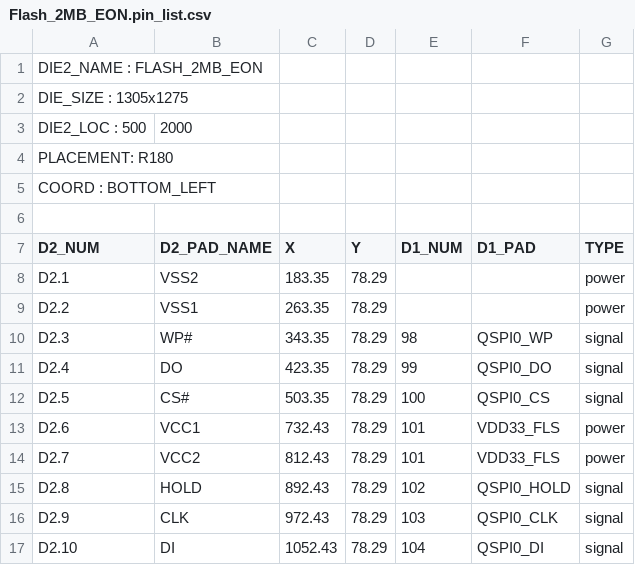
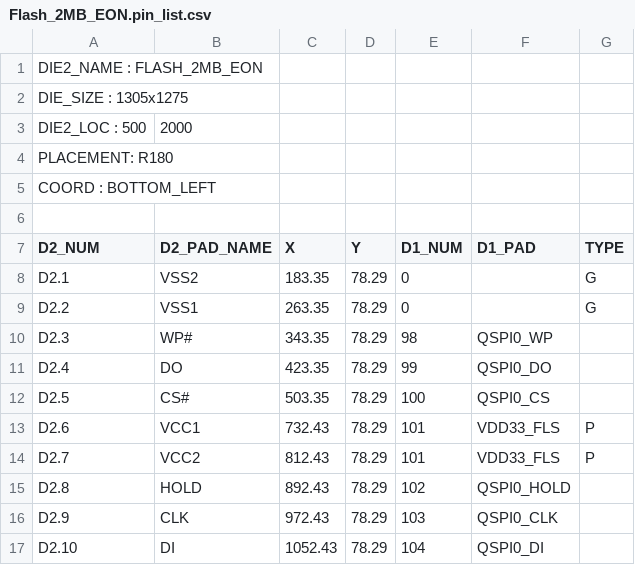
Before and after one commit to kfy123bot/ft_pad_assign, a CSV file: examples/Flash_2MB_EON.pin_list.csv, drawn as a sheet.

```diff
--- a/examples/Flash_2MB_EON.pin_list.csv
+++ b/examples/Flash_2MB_EON.pin_list.csv
@@ -7,11 +7,11 @@ COORD : BOTTOM_LEFT,,,,,,
 D2_NUM,D2_PAD_NAME,X,Y,D1_NUM,D1_PAD,TYPE
-D2.1,VSS2,183.35,78.29,,,power
-D2.2,VSS1,263.35,78.29,,,power
-D2.3,WP#,343.35,78.29,98,QSPI0_WP,signal
-D2.4,DO,423.35,78.29,99,QSPI0_DO,signal
-D2.5,CS#,503.35,78.29,100,QSPI0_CS,signal
-D2.6,VCC1,732.43,78.29,101,VDD33_FLS,power
-D2.7,VCC2,812.43,78.29,101,VDD33_FLS,power
-D2.8,HOLD,892.43,78.29,102,QSPI0_HOLD,signal
-D2.9,CLK,972.43,78.29,103,QSPI0_CLK,signal
-D2.10,DI,1052.43,78.29,104,QSPI0_DI,signal
+D2.1,VSS2,183.35,78.29,0,,G
+D2.2,VSS1,263.35,78.29,0,,G
+D2.3,WP#,343.35,78.29,98,QSPI0_WP,
+D2.4,DO,423.35,78.29,99,QSPI0_DO,
+D2.5,CS#,503.35,78.29,100,QSPI0_CS,
+D2.6,VCC1,732.43,78.29,101,VDD33_FLS,P
+D2.7,VCC2,812.43,78.29,101,VDD33_FLS,P
+D2.8,HOLD,892.43,78.29,102,QSPI0_HOLD,
+D2.9,CLK,972.43,78.29,103,QSPI0_CLK,
+D2.10,DI,1052.43,78.29,104,QSPI0_DI,
```
Also changed, not shown: examples/PSRAM_8MB.pin_list.csv, 1 other file.
